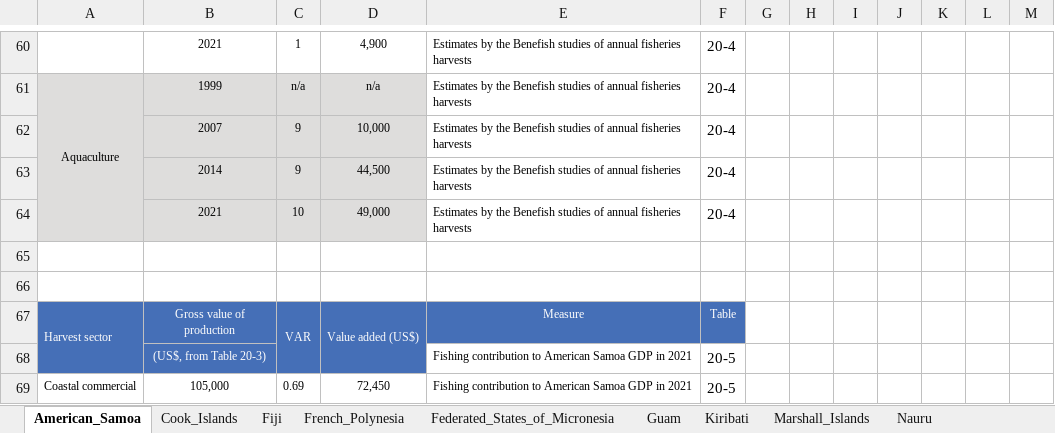
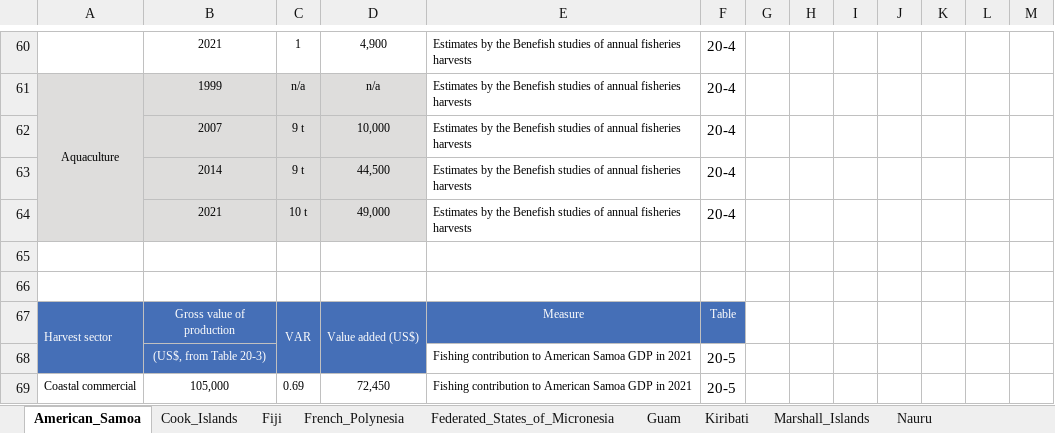
Before and after one commit to PacificCommunity/Benefish_Data_Collection, an Excel workbook: Data_Raw/Manually_Collected_Data_Version2.xlsx, sheet American_Samoa, drawn as a sheet; only a part is shown, gaps mark what is left out; values as stored, in another font and other column widths than the file's, no borders; the diff names each change by its address in the sheet, - before the commit and + after, or states it on an @@ line.

```diff
--- a/Data_Raw/Manually_Collected_Data_Version2.xlsx (sheet American_Samoa)
+++ b/Data_Raw/Manually_Collected_Data_Version2.xlsx (sheet American_Samoa)
-C62:C63: 9
+C62:C63: 9 t
-C64: 10
+C64: 10 t
```
Also changed, not shown: sheet Northern_Marianas_Islands, sheet Kiribati, sheet Fiji, 44 other files.
